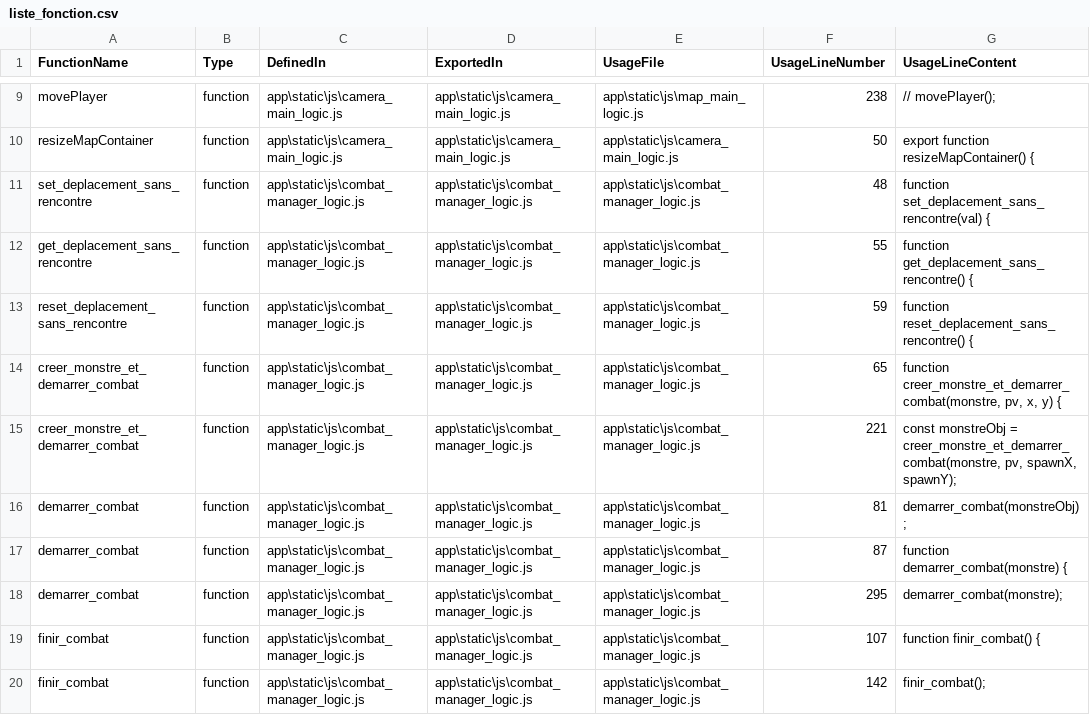
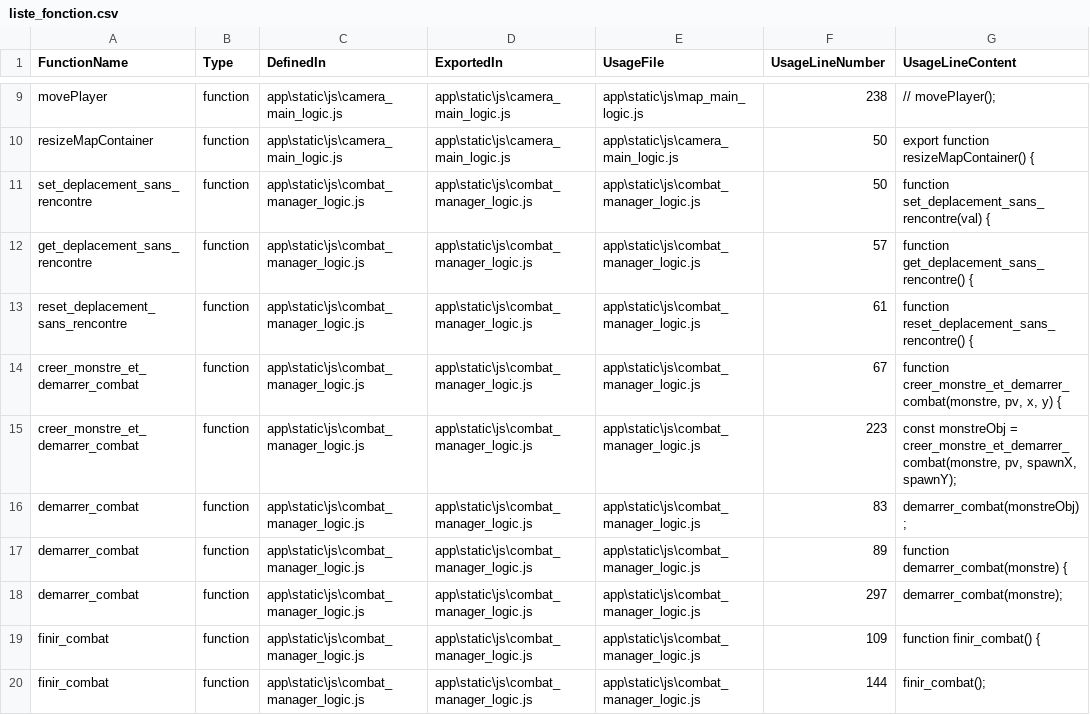
Before and after one commit to kithain/Marteau-Mandale, a CSV file: liste_fonction.csv, drawn as a sheet; only a part is shown, gaps mark what is left out; the diff covers the shown part only.

```diff
--- a/liste_fonction.csv
+++ b/liste_fonction.csv
@@ -10,11 +10,11 @@ movePlayer;function;app\static\js\camera_main_logic.js;app\static\js\camera_main
 resizeMapContainer;function;app\static\js\camera_main_logic.js;app\static\js\camera_main_logic.js;app\static\js\camera_main_logic.js;50;export function resizeMapContainer() {
-set_deplacement_sans_rencontre;function;app\static\js\combat_manager_logic.js;app\static\js\combat_manager_logic.js;app\static\js\combat_manager_logic.js;48;function set_deplacement_sans_rencontre(val) {
-get_deplacement_sans_rencontre;function;app\static\js\combat_manager_logic.js;app\static\js\combat_manager_logic.js;app\static\js\combat_manager_logic.js;55;function get_deplacement_sans_rencontre() {
-reset_deplacement_sans_rencontre;function;app\static\js\combat_manager_logic.js;app\static\js\combat_manager_logic.js;app\static\js\combat_manager_logic.js;59;function reset_deplacement_sans_rencontre() {
-creer_monstre_et_demarrer_combat;function;app\static\js\combat_manager_logic.js;app\static\js\combat_manager_logic.js;app\static\js\combat_manager_logic.js;65;function creer_monstre_et_demarrer_combat(monstre, pv, x, y) {
-creer_monstre_et_demarrer_combat;function;app\static\js\combat_manager_logic.js;app\static\js\combat_manager_logic.js;app\static\js\combat_manager_logic.js;221;"const monstreObj = creer_monstre_et_demarrer_combat(monstre, pv, spawnX, spawnY);"
-demarrer_combat;function;app\static\js\combat_manager_logic.js;app\static\js\combat_manager_logic.js;app\static\js\combat_manager_logic.js;81;"demarrer_combat(monstreObj);"
-demarrer_combat;function;app\static\js\combat_manager_logic.js;app\static\js\combat_manager_logic.js;app\static\js\combat_manager_logic.js;87;function demarrer_combat(monstre) {
-demarrer_combat;function;app\static\js\combat_manager_logic.js;app\static\js\combat_manager_logic.js;app\static\js\combat_manager_logic.js;295;"demarrer_combat(monstre);"
-finir_combat;function;app\static\js\combat_manager_logic.js;app\static\js\combat_manager_logic.js;app\static\js\combat_manager_logic.js;107;function finir_combat() {
-finir_combat;function;app\static\js\combat_manager_logic.js;app\static\js\combat_manager_logic.js;app\static\js\combat_manager_logic.js;142;"finir_combat();"
+set_deplacement_sans_rencontre;function;app\static\js\combat_manager_logic.js;app\static\js\combat_manager_logic.js;app\static\js\combat_manager_logic.js;50;function set_deplacement_sans_rencontre(val) {
+get_deplacement_sans_rencontre;function;app\static\js\combat_manager_logic.js;app\static\js\combat_manager_logic.js;app\static\js\combat_manager_logic.js;57;function get_deplacement_sans_rencontre() {
+reset_deplacement_sans_rencontre;function;app\static\js\combat_manager_logic.js;app\static\js\combat_manager_logic.js;app\static\js\combat_manager_logic.js;61;function reset_deplacement_sans_rencontre() {
+creer_monstre_et_demarrer_combat;function;app\static\js\combat_manager_logic.js;app\static\js\combat_manager_logic.js;app\static\js\combat_manager_logic.js;67;function creer_monstre_et_demarrer_combat(monstre, pv, x, y) {
+creer_monstre_et_demarrer_combat;function;app\static\js\combat_manager_logic.js;app\static\js\combat_manager_logic.js;app\static\js\combat_manager_logic.js;223;"const monstreObj = creer_monstre_et_demarrer_combat(monstre, pv, spawnX, spawnY);"
+demarrer_combat;function;app\static\js\combat_manager_logic.js;app\static\js\combat_manager_logic.js;app\static\js\combat_manager_logic.js;83;"demarrer_combat(monstreObj);"
+demarrer_combat;function;app\static\js\combat_manager_logic.js;app\static\js\combat_manager_logic.js;app\static\js\combat_manager_logic.js;89;function demarrer_combat(monstre) {
+demarrer_combat;function;app\static\js\combat_manager_logic.js;app\static\js\combat_manager_logic.js;app\static\js\combat_manager_logic.js;297;"demarrer_combat(monstre);"
+finir_combat;function;app\static\js\combat_manager_logic.js;app\static\js\combat_manager_logic.js;app\static\js\combat_manager_logic.js;109;function finir_combat() {
+finir_combat;function;app\static\js\combat_manager_logic.js;app\static\js\combat_manager_logic.js;app\static\js\combat_manager_logic.js;144;"finir_combat();"
```
Also changed, not shown: 15 edited cells elsewhere in this file, 6 other files.
